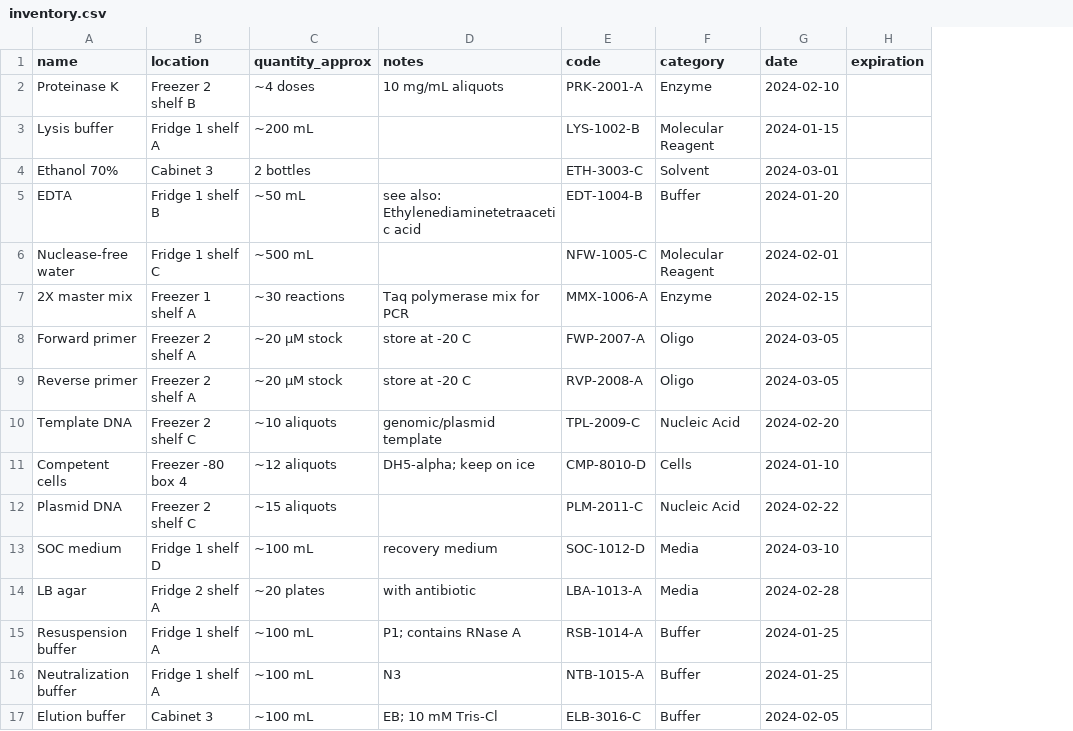
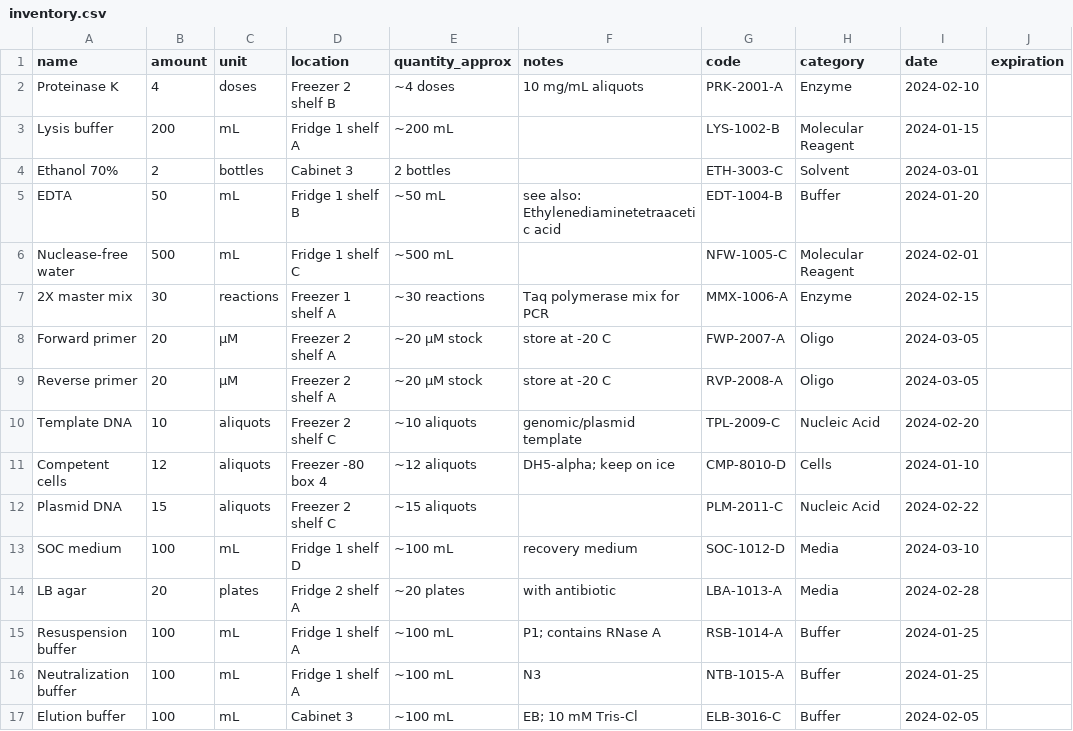
Before and after one commit to bradycwong/Cal-2026-AI-Hackathon, a CSV file: backend/data/inventory.csv, drawn as a sheet; only a part is shown; the diff names each change by its address in the sheet, - before the commit and + after, or states it on an @@ line.

```diff
--- a/backend/data/inventory.csv
+++ b/backend/data/inventory.csv
+column B (amount), rows 2-17: 4 | 200 | 2 | 50 | 500 | 30 | 20 | 20 | 10 | 12 | 15 | 100 | 20 | 100 | 100 | 100
+column C (unit), rows 2-17: doses | mL | bottles | mL | mL | reactions | µM | µM | aliquots | aliquots | aliquots | mL | plates | mL | mL | mL
```
Also changed, not shown: 5 other files.
